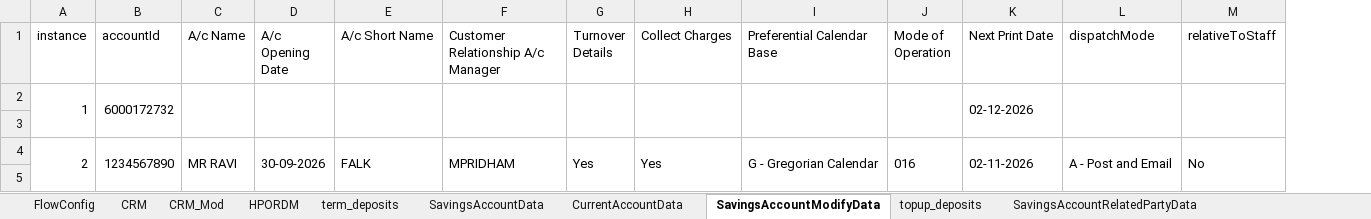
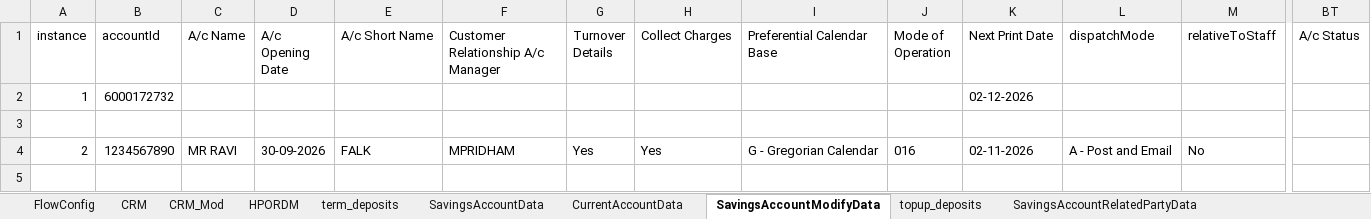
Before and after one commit to upamulapati/Clarien-Automation, an Excel workbook: data/test-data.xlsx, sheet SavingsAccountModifyData, drawn as a sheet; only a part is shown, gaps mark what is left out; values as stored, in another font and other column widths than the file's, no borders; removed rows and columns are numbered as before the commit, all else as after; the diff covers the shown part only; the diff names each change by its address in the sheet, - before the commit and + after, or states it on an @@ line.

Commit message:
Implemented CIF Corporate with 300 plus fields via excel data driven approach

```diff
--- a/data/test-data.xlsx (sheet SavingsAccountModifyData)
+++ b/data/test-data.xlsx (sheet SavingsAccountModifyData)
+column BT (A/c Status), empty
-A2:A3 merged
-B2:B3 merged
-C2:C3 merged
-D2:D3 merged
-E2:E3 merged
-F2:F3 merged
-G2:G3 merged
-H2:H3 merged
-I2:I3 merged
-J2:J3 merged
-K2:K3 merged
-L2:L3 merged
-M2:M3 merged
-A4:A5 merged
-B4:B5 merged
-C4:C5 merged
-D4:D5 merged
-E4:E5 merged
-F4:F5 merged
-G4:G5 merged
-H4:H5 merged
-I4:I5 merged
-J4:J5 merged
-K4:K5 merged
-L4:L5 merged
-M4:M5 merged
```
Also changed, not shown: 1 added row and merged cells elsewhere in this sheet, sheet CRM, sheet FlowConfig, sheet TransferMaintenanceData, sheet term_deposits, sheet topup_deposits, sheet CurrentAccountModifyData, 2 more sheets, other sheet tabs, 33 other files.
